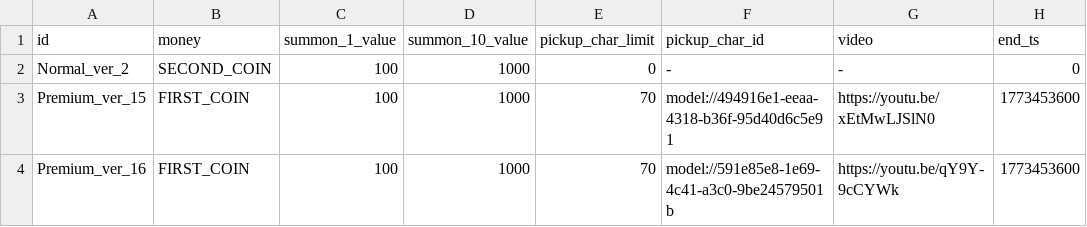
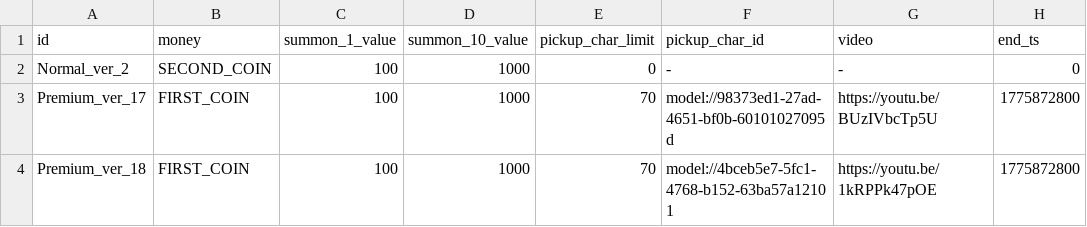
Before and after one commit to browniesss/MapleWorlds, a CSV file: RootDesk/MyDesk/DataSets/Gacha/GachaSetting.csv, drawn as a sheet.

```diff
--- a/RootDesk/MyDesk/DataSets/Gacha/GachaSetting.csv
+++ b/RootDesk/MyDesk/DataSets/Gacha/GachaSetting.csv
@@ -2,3 +2,3 @@
 Normal_ver_2,SECOND_COIN,100,1000,0,-,-,0
-Premium_ver_15,FIRST_COIN,100,1000,70,model://494916e1-eeaa-4318-b36f-95d40d6c5e91,https://youtu.be/xEtMwLJSlN0,1773453600
-Premium_ver_16,FIRST_COIN,100,1000,70,model://591e85e8-1e69-4c41-a3c0-9be24579501b,https://youtu.be/qY9Y-9cCYWk,1773453600
+Premium_ver_17,FIRST_COIN,100,1000,70,model://98373ed1-27ad-4651-bf0b-60101027095d,https://youtu.be/BUzIVbcTp5U,1775872800
+Premium_ver_18,FIRST_COIN,100,1000,70,model://4bceb5e7-5fc1-4768-b152-63ba57a12101,https://youtu.be/1kRPPk47pOE,1775872800
```
Also changed, not shown: 6 other files.
